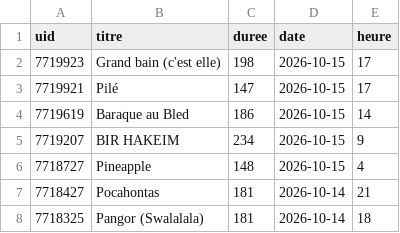
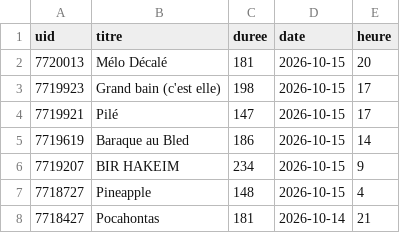
Before and after one commit to gunout/skyrock-monitor, a CSV file: resultats/12_sans_artiste.csv, drawn as a sheet; only a part is shown; the shorter side is filled out with more unchanged rows.

```diff
--- a/resultats/12_sans_artiste.csv
+++ b/resultats/12_sans_artiste.csv
@@ -1,2 +1,3 @@
 uid,titre,duree,date,heure
+7720013,Mélo Décalé,181,2026-10-15,20
 7719923,Grand bain (c'est elle),198,2026-10-15,17
```
Also changed, not shown: resultats/01_top_artistes.csv, resultats/02_top_titres.csv, 15 other files.
